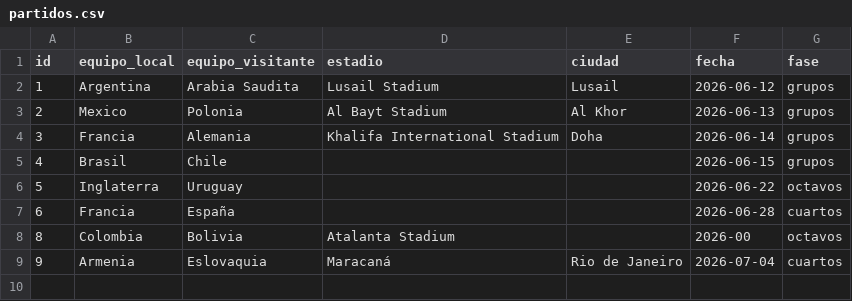
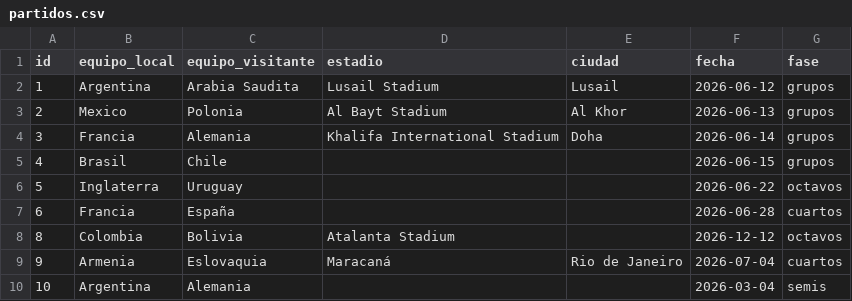
Before and after one commit to Sponton-Lucas/tp2-backend, a CSV file: data/partidos.csv, drawn as a sheet.

Commit message:
Endpoint GET/partidos , hice el filtrado por querys

```diff
--- a/data/partidos.csv
+++ b/data/partidos.csv
@@ -7,3 +7,4 @@ id,equipo_local,equipo_visitante,estadio,ciudad,fecha,fase
 6,Francia,España,,,2026-06-28,cuartos
-8,Colombia,Bolivia,Atalanta Stadium,,2026-00,octavos
+8,Colombia,Bolivia,Atalanta Stadium,,2026-12-12,octavos
 9,Armenia,Eslovaquia,Maracaná,Rio de Janeiro,2026-07-04,cuartos
+10,Argentina,Alemania,,,2026-03-04,semis
```
Also changed, not shown: 2 other files.
